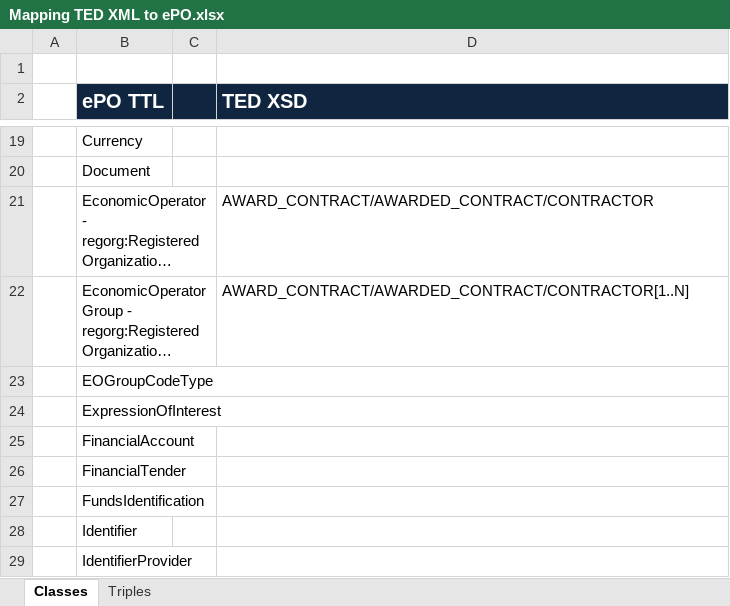
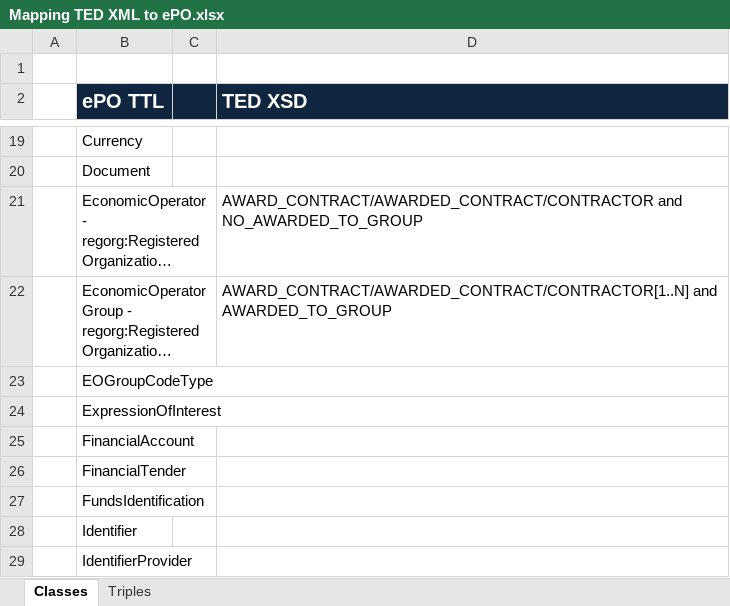
Before and after one commit to eProcurement-everis/ePO, an Excel workbook: 05_Implementation/PoC/Mapping TED XML to ePO.xlsx, sheet Classes, drawn as a sheet; only a part is shown, gaps mark what is left out; long unchanged cells end in …; values as stored, in another font and other column widths than the file's, no borders; the diff names each change by its address in the sheet, - before the commit and + after, or states it on an @@ line.

```diff
--- a/05_Implementation/PoC/Mapping TED XML to ePO.xlsx (sheet Classes)
+++ b/05_Implementation/PoC/Mapping TED XML to ePO.xlsx (sheet Classes)
-D21 (TED XSD): AWARD_CONTRACT/AWARDED_CONTRACT/CONTRACTOR
+D21 (TED XSD): AWARD_CONTRACT/AWARDED_CONTRACT/CONTRACTOR and NO_AWARDED_TO_GROUP
-D22 (TED XSD): AWARD_CONTRACT/AWARDED_CONTRACT/CONTRACTOR[1..N]
+D22 (TED XSD): AWARD_CONTRACT/AWARDED_CONTRACT/CONTRACTOR[1..N] and AWARDED_TO_GROUP
```
Also changed, not shown: sheet Triples, 7 other files.
